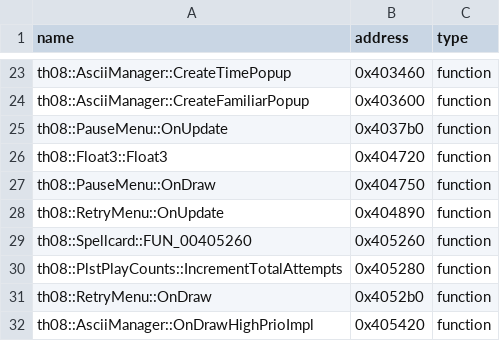
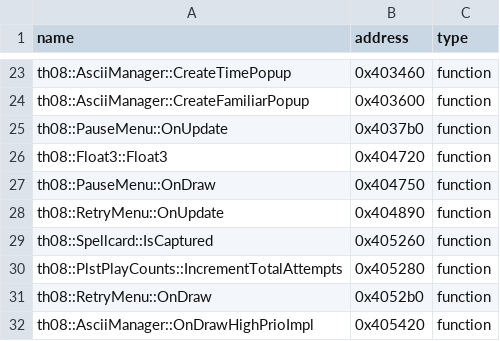
Before and after one commit to Swiizyu/th08, a CSV file: config/reccmp-functions.csv, drawn as a sheet; only a part is shown, gaps mark what is left out.

Commit message:
CSV: Spellcard::FUN_00405260 -> Spellcard::IsCaptured (our PDB name; same VA 0x405260)
Co-authored-by: arena-agent <297053741+arena-agent@users.noreply.github.com>

```diff
--- a/config/reccmp-functions.csv
+++ b/config/reccmp-functions.csv
@@ -28,3 +28,3 @@ th08::PauseMenu::OnDraw,0x404750,function
 th08::RetryMenu::OnUpdate,0x404890,function
-th08::Spellcard::FUN_00405260,0x405260,function
+th08::Spellcard::IsCaptured,0x405260,function
 th08::PlstPlayCounts::IncrementTotalAttempts,0x405280,function
```
